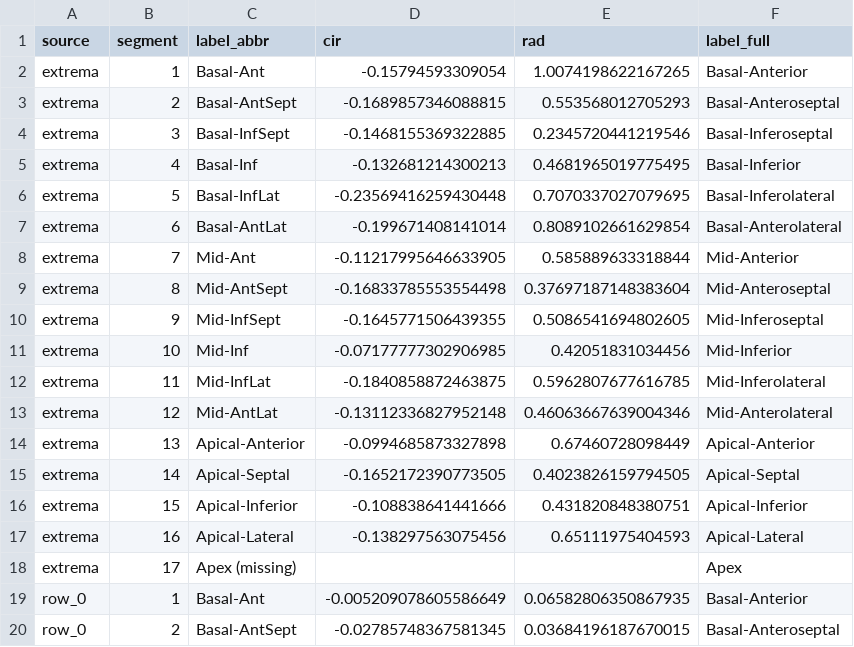
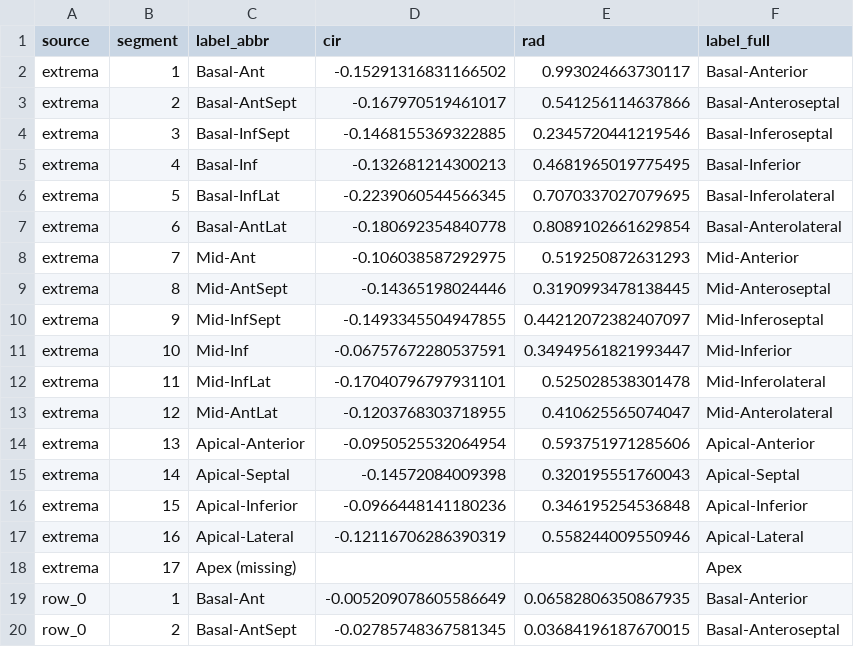
Before and after one commit to Aether-Ren/Multioutput_FixedG_GP, a CSV file: RealCase/AHA17_subset_by_rows_table.csv, drawn as a sheet; only a part is shown.

```diff
--- a/RealCase/AHA17_subset_by_rows_table.csv
+++ b/RealCase/AHA17_subset_by_rows_table.csv
@@ -1,18 +1,18 @@
 source,segment,label_abbr,cir,rad,label_full
-extrema,1,Basal-Ant,-0.15794593309054,1.0074198622167265,Basal-Anterior
-extrema,2,Basal-AntSept,-0.1689857346088815,0.553568012705293,Basal-Anteroseptal
+extrema,1,Basal-Ant,-0.15291316831166502,0.993024663730117,Basal-Anterior
+extrema,2,Basal-AntSept,-0.167970519461017,0.541256114637866,Basal-Anteroseptal
 extrema,3,Basal-InfSept,-0.1468155369322885,0.2345720441219546,Basal-Inferoseptal
 extrema,4,Basal-Inf,-0.132681214300213,0.4681965019775495,Basal-Inferior
-extrema,5,Basal-InfLat,-0.23569416259430448,0.7070337027079695,Basal-Inferolateral
-extrema,6,Basal-AntLat,-0.199671408141014,0.8089102661629854,Basal-Anterolateral
-extrema,7,Mid-Ant,-0.11217995646633905,0.585889633318844,Mid-Anterior
-extrema,8,Mid-AntSept,-0.16833785553554498,0.37697187148383604,Mid-Anteroseptal
-extrema,9,Mid-InfSept,-0.1645771506439355,0.5086541694802605,Mid-Inferoseptal
-extrema,10,Mid-Inf,-0.07177777302906985,0.42051831034456,Mid-Inferior
-extrema,11,Mid-InfLat,-0.1840858872463875,0.5962807677616785,Mid-Inferolateral
-extrema,12,Mid-AntLat,-0.13112336827952148,0.46063667639004346,Mid-Anterolateral
-extrema,13,Apical-Anterior,-0.0994685873327898,0.67460728098449,Apical-Anterior
-extrema,14,Apical-Septal,-0.1652172390773505,0.4023826159794505,Apical-Septal
-extrema,15,Apical-Inferior,-0.108838641441666,0.431820848380751,Apical-Inferior
-extrema,16,Apical-Lateral,-0.138297563075456,0.65111975404593,Apical-Lateral
+extrema,5,Basal-InfLat,-0.2239060544566345,0.7070337027079695,Basal-Inferolateral
+extrema,6,Basal-AntLat,-0.180692354840778,0.8089102661629854,Basal-Anterolateral
+extrema,7,Mid-Ant,-0.106038587292975,0.519250872631293,Mid-Anterior
+extrema,8,Mid-AntSept,-0.14365198024446,0.3190993478138445,Mid-Anteroseptal
+extrema,9,Mid-InfSept,-0.1493345504947855,0.44212072382407097,Mid-Inferoseptal
+extrema,10,Mid-Inf,-0.06757672280537591,0.34949561821993447,Mid-Inferior
+extrema,11,Mid-InfLat,-0.17040796797931101,0.525028538301478,Mid-Inferolateral
+extrema,12,Mid-AntLat,-0.1203768303718955,0.410625565074047,Mid-Anterolateral
+extrema,13,Apical-Anterior,-0.0950525532064954,0.593751971285606,Apical-Anterior
+extrema,14,Apical-Septal,-0.14572084009398,0.320195551760043,Apical-Septal
+extrema,15,Apical-Inferior,-0.0966448141180236,0.346195254536848,Apical-Inferior
+extrema,16,Apical-Lateral,-0.12116706286390319,0.558244009550946,Apical-Lateral
 extrema,17,Apex (missing),,,Apex
```
Also changed, not shown: RealCase/AHA17_rows_full_labels_cir_then_rad.csv, 8 other files.
